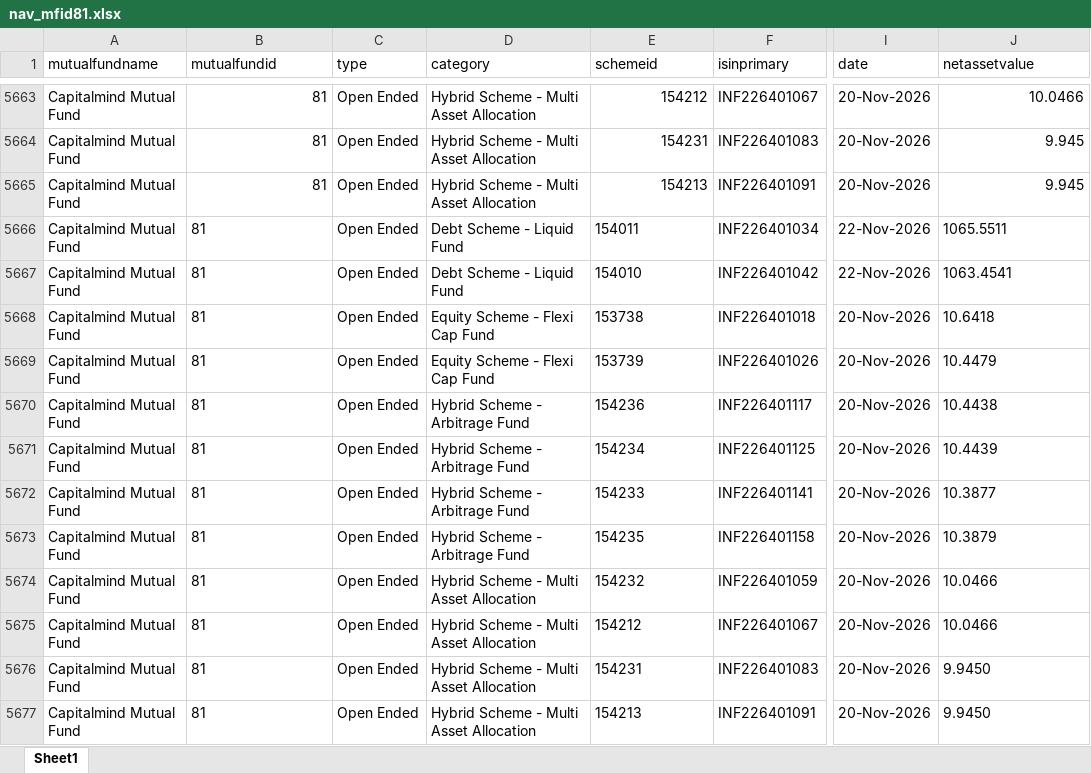
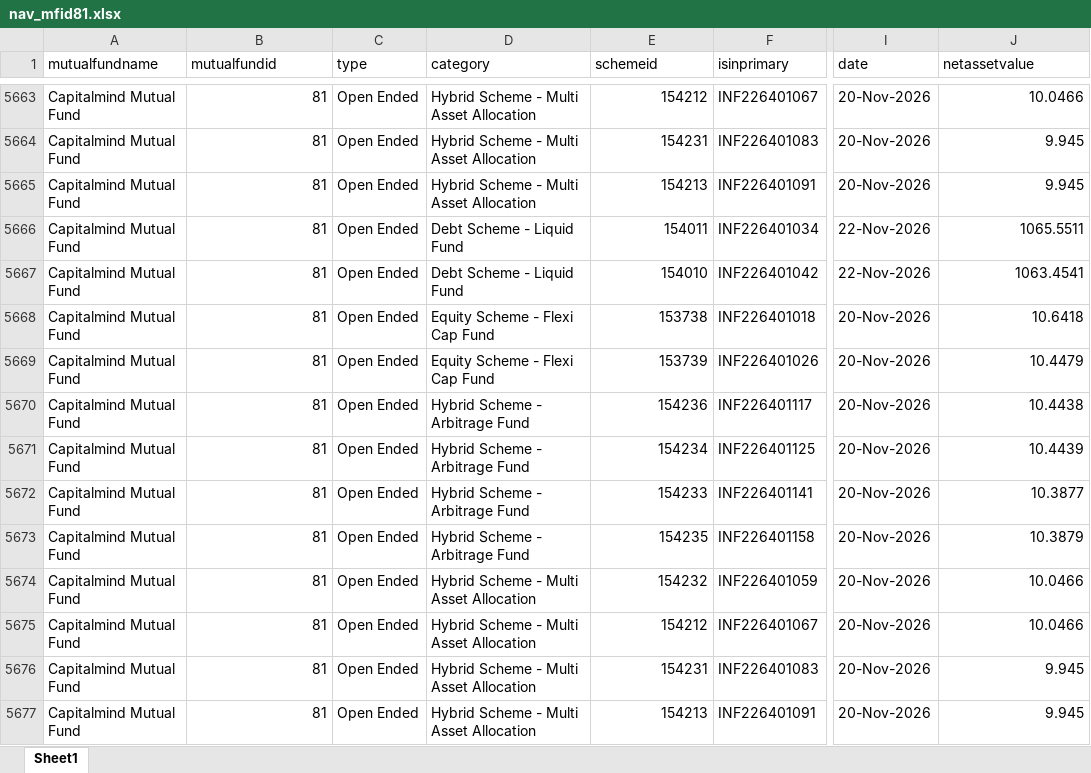
Before and after one commit to ravi-capitalmindmf/dailynavupdate, an Excel workbook: nav_history/nav_mfid81.xlsx, sheet Sheet1, drawn as a sheet; only a part is shown, gaps mark what is left out; values as stored, in another font and other column widths than the file's, no borders; the diff covers the shown part only; the diff names each change by its address in the sheet, - before the commit and + after, or states it on an @@ line.

```diff
--- a/nav_history/nav_mfid81.xlsx (sheet Sheet1)
+++ b/nav_history/nav_mfid81.xlsx (sheet Sheet1)
-B5666:B5677 alignment: left
+B5666:B5677 alignment: right
-E5666:E5677 alignment: left
+E5666:E5677 alignment: right
-J5666:J5675 alignment: left
+J5666:J5675 alignment: right
-J5676:J5677 (netassetvalue): 9.9450
+J5676:J5677 (netassetvalue): 9.945
```
Also changed, not shown: 12 added rows elsewhere in this sheet.
